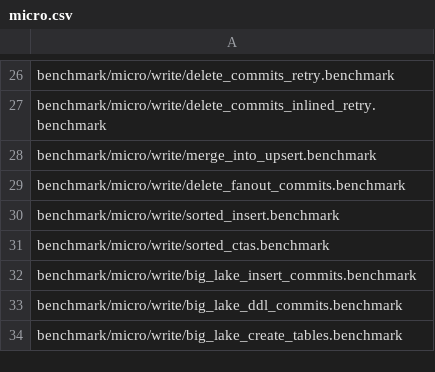
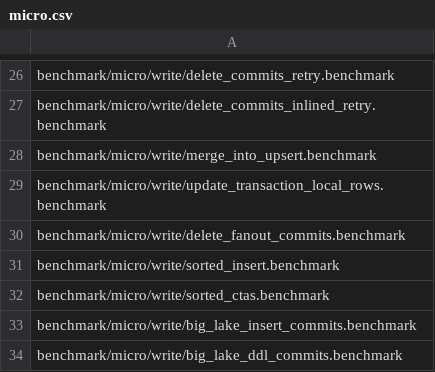
Before and after one commit to pdet/ducklake, a CSV file: .github/regression/micro.csv, drawn as a sheet; only a part is shown, gaps mark what is left out; the shorter side is filled out with more unchanged rows; the diff names each change by its address in the sheet, - before the commit and + after, or states it on an @@ line.

Commit message:
Write updated rows inserted in the same transaction to files without row ids

```diff
--- a/.github/regression/micro.csv
+++ b/.github/regression/micro.csv
+row 29: benchmark/micro/write/update_transaction_local_rows.benchmark
```
Also changed, not shown: 6 other files.
